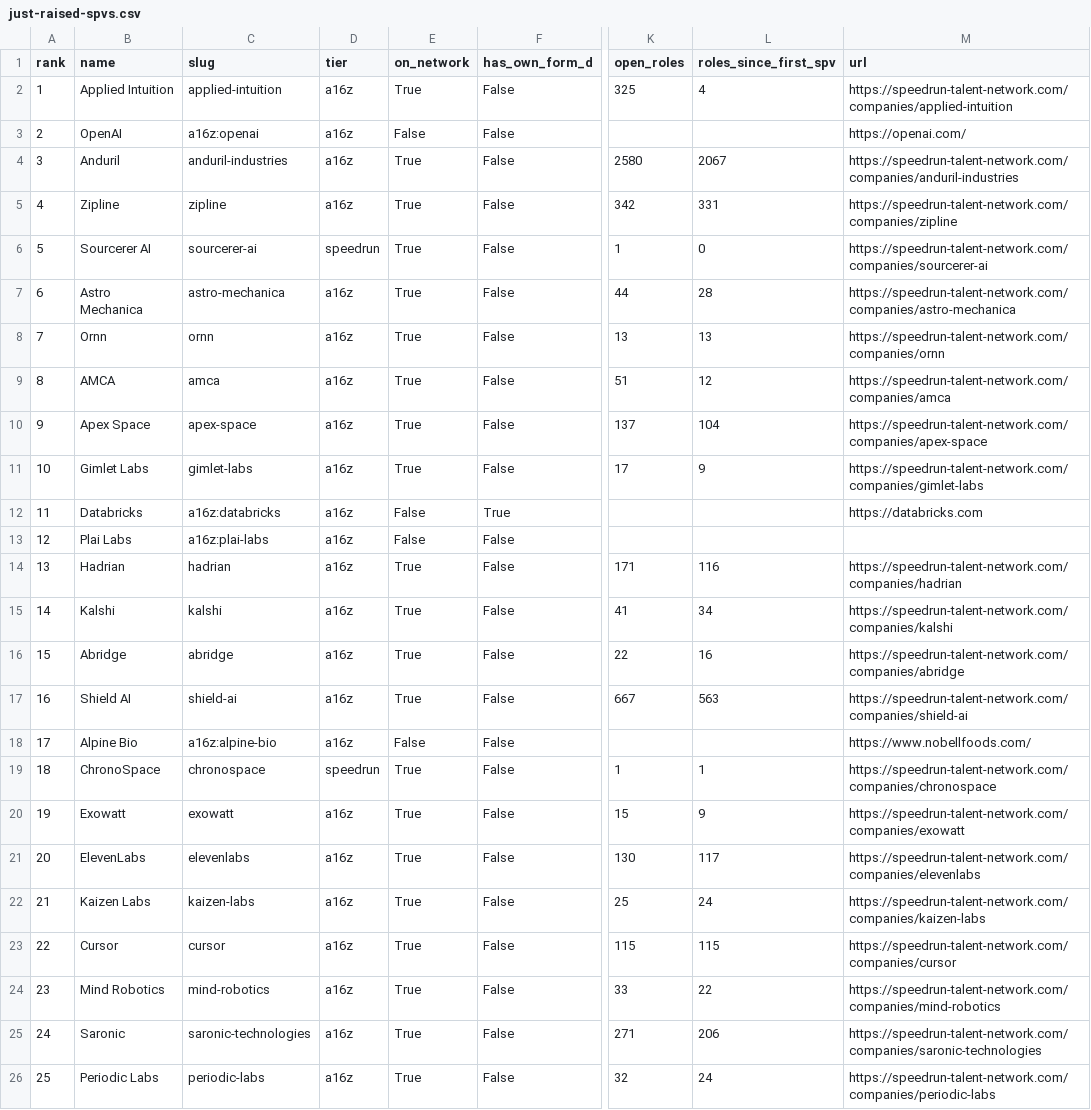
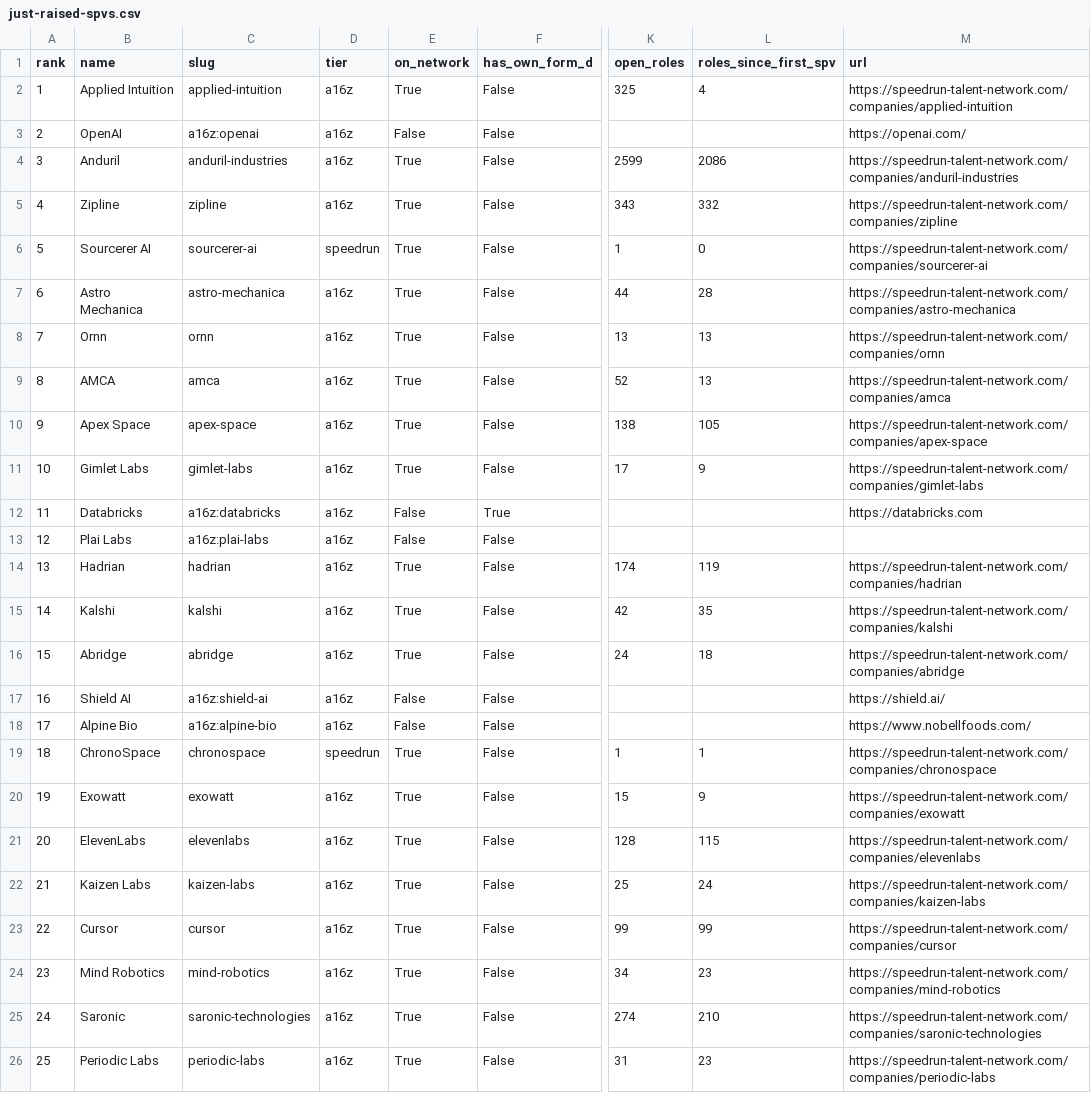
Before and after one commit to nickadesina/justraised, a CSV file: public/api/just-raised-spvs.csv, drawn as a sheet; only a part is shown, gaps mark what is left out; the diff names each change by its address in the sheet, - before the commit and + after, or states it on an @@ line.

```diff
--- a/public/api/just-raised-spvs.csv
+++ b/public/api/just-raised-spvs.csv
-K4 (open_roles): 2580
+K4 (open_roles): 2599
-L4 (roles_since_first_spv): 2067
+L4 (roles_since_first_spv): 2086
-K5 (open_roles): 342
+K5 (open_roles): 343
-L5 (roles_since_first_spv): 331
+L5 (roles_since_first_spv): 332
-K9 (open_roles): 51
+K9 (open_roles): 52
-L9 (roles_since_first_spv): 12
+L9 (roles_since_first_spv): 13
-K10 (open_roles): 137
+K10 (open_roles): 138
-L10 (roles_since_first_spv): 104
+L10 (roles_since_first_spv): 105
-K14 (open_roles): 171
+K14 (open_roles): 174
-L14 (roles_since_first_spv): 116
+L14 (roles_since_first_spv): 119
-K15 (open_roles): 41
+K15 (open_roles): 42
-L15 (roles_since_first_spv): 34
+L15 (roles_since_first_spv): 35
-K16 (open_roles): 22
+K16 (open_roles): 24
-L16 (roles_since_first_spv): 16
+L16 (roles_since_first_spv): 18
-C17 (slug): shield-ai
+C17 (slug): a16z:shield-ai
-E17 (on_network): True
+E17 (on_network): False
-K17 (open_roles): 667
+K17 (open_roles): (empty)
-L17 (roles_since_first_spv): 563
+L17 (roles_since_first_spv): (empty)
-M17 (url): https://speedrun-talent-network.com/companies/shield-ai
+M17 (url): https://shield.ai/
-K21 (open_roles): 130
+K21 (open_roles): 128
-L21 (roles_since_first_spv): 117
+L21 (roles_since_first_spv): 115
-K23 (open_roles): 115
+K23 (open_roles): 99
-L23 (roles_since_first_spv): 115
+L23 (roles_since_first_spv): 99
-K24 (open_roles): 33
+K24 (open_roles): 34
-L24 (roles_since_first_spv): 22
+L24 (roles_since_first_spv): 23
-K25 (open_roles): 271
+K25 (open_roles): 274
-L25 (roles_since_first_spv): 206
+L25 (roles_since_first_spv): 210
-K26 (open_roles): 32
+K26 (open_roles): 31
-L26 (roles_since_first_spv): 24
+L26 (roles_since_first_spv): 23
```
Also changed, not shown: public/api/just-raised.csv, review/low.csv, 10 other files.
